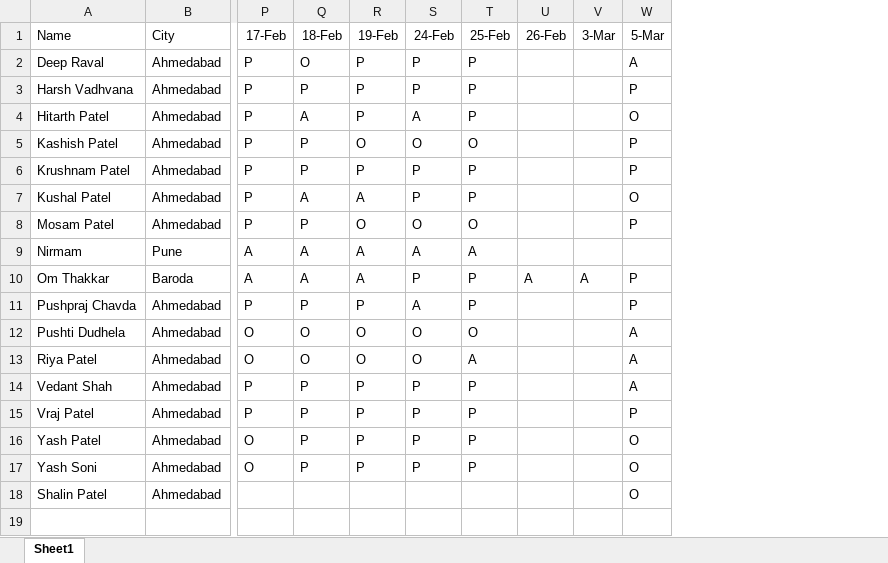
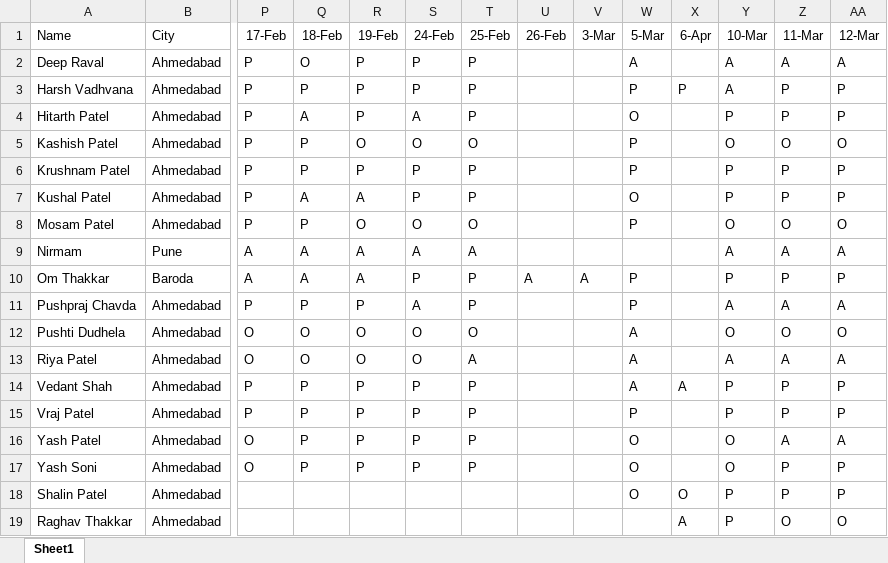
Before and after one commit to alakhpandya/all_batches, an Excel workbook: 2026_DSAIML_Club_Batch/Attendance.xlsx, sheet Sheet1, drawn as a sheet; only a part is shown, gaps mark what is left out; values as stored, in another font and other column widths than the file's, no borders; rows hold the shown columns only; the diff names each change by its address in the sheet, - before the commit and + after, or states it on an @@ line.

```diff
--- a/2026_DSAIML_Club_Batch/Attendance.xlsx (sheet Sheet1)
+++ b/2026_DSAIML_Club_Batch/Attendance.xlsx (sheet Sheet1)
+column X (6-Apr), rows 3-18: P |  |  |  |  |  |  |  |  |  |  | A |  |  |  | O
+column Y (10-Mar), rows 2-18: A | A | P | O | P | P | O | A | P | A | O | A | P | P | O | O | P
+column Z (11-Mar), rows 2-18: A | P | P | O | P | P | O | A | P | A | O | A | P | P | A | P | P
+column AA (12-Mar), rows 2-18: A | P | P | O | P | P | O | A | P | A | O | A | P | P | A | P | P
+row 19: Raghav Thakkar | Ahmedabad |  |  |  |  |  |  |  |  | A | P | O | O
```
Also changed, not shown: 2026_DSAIML_Club_Batch/01 Advanced Excel/2026_03_05.xlsx, 19 other files.
